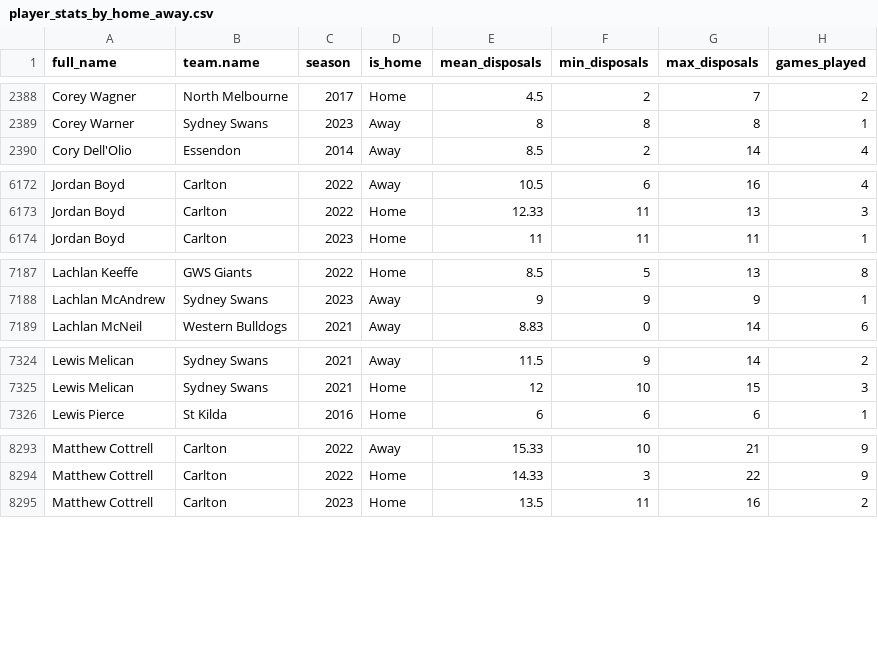
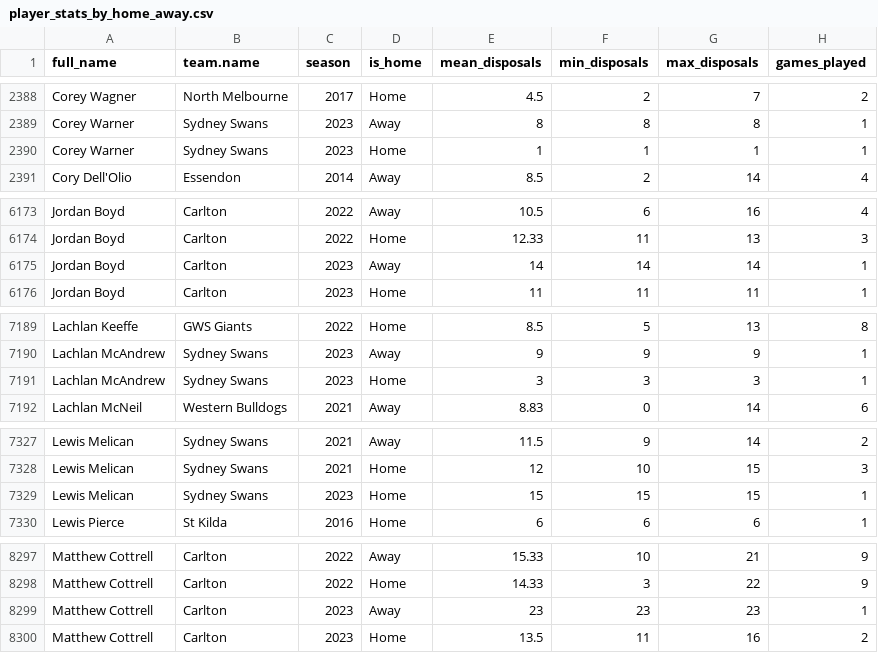
Before and after one commit to albtree/afl_disposals_by_week, a CSV file: player_stats_by_home_away.csv, drawn as a sheet; only a part is shown, gaps mark what is left out; the diff covers the shown part only.

```diff
--- a/player_stats_by_home_away.csv
+++ b/player_stats_by_home_away.csv
@@ -2389,2 +2389,3 @@
 "Corey Warner","Sydney Swans",2023,"Away",8,8,8,1
+"Corey Warner","Sydney Swans",2023,"Home",1,1,1,1
 "Cory Dell'Olio","Essendon",2014,"Away",8.5,2,14,4
@@ -6173,2 +6174,3 @@
 "Jordan Boyd","Carlton",2022,"Home",12.33,11,13,3
+"Jordan Boyd","Carlton",2023,"Away",14,14,14,1
 "Jordan Boyd","Carlton",2023,"Home",11,11,11,1
@@ -7188,2 +7190,3 @@
 "Lachlan McAndrew","Sydney Swans",2023,"Away",9,9,9,1
+"Lachlan McAndrew","Sydney Swans",2023,"Home",3,3,3,1
 "Lachlan McNeil","Western Bulldogs",2021,"Away",8.83,0,14,6
@@ -7325,2 +7328,3 @@
 "Lewis Melican","Sydney Swans",2021,"Home",12,10,15,3
+"Lewis Melican","Sydney Swans",2023,"Home",15,15,15,1
 "Lewis Pierce","St Kilda",2016,"Home",6,6,6,1
@@ -8294,2 +8298,3 @@
 "Matthew Cottrell","Carlton",2022,"Home",14.33,3,22,9
+"Matthew Cottrell","Carlton",2023,"Away",23,23,23,1
 "Matthew Cottrell","Carlton",2023,"Home",13.5,11,16,2
```
Also changed, not shown: 1 added row and 93 edited cells elsewhere in this file, player_disp_tog.csv, player_stats_2023.csv, 1 other file.
